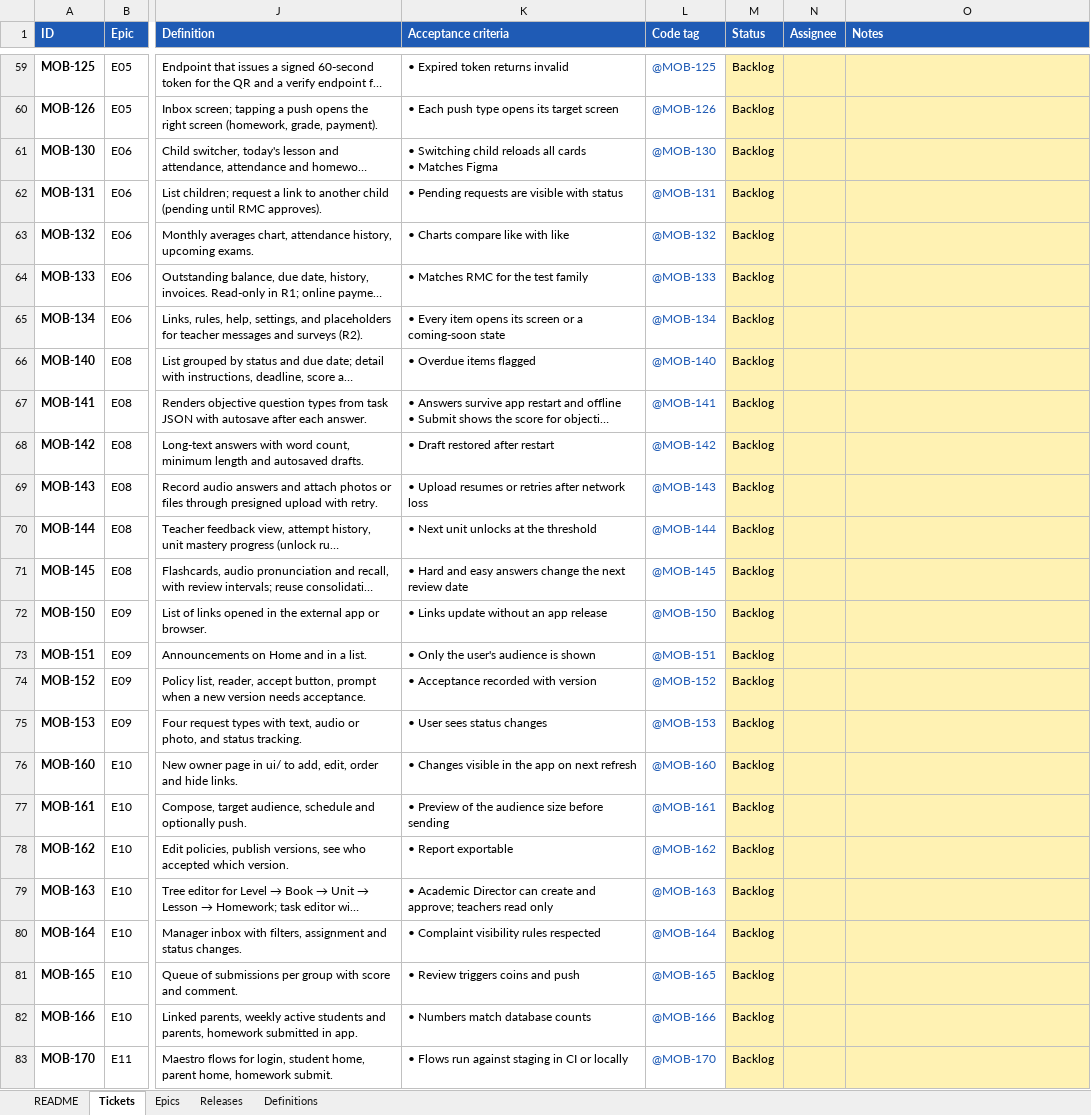
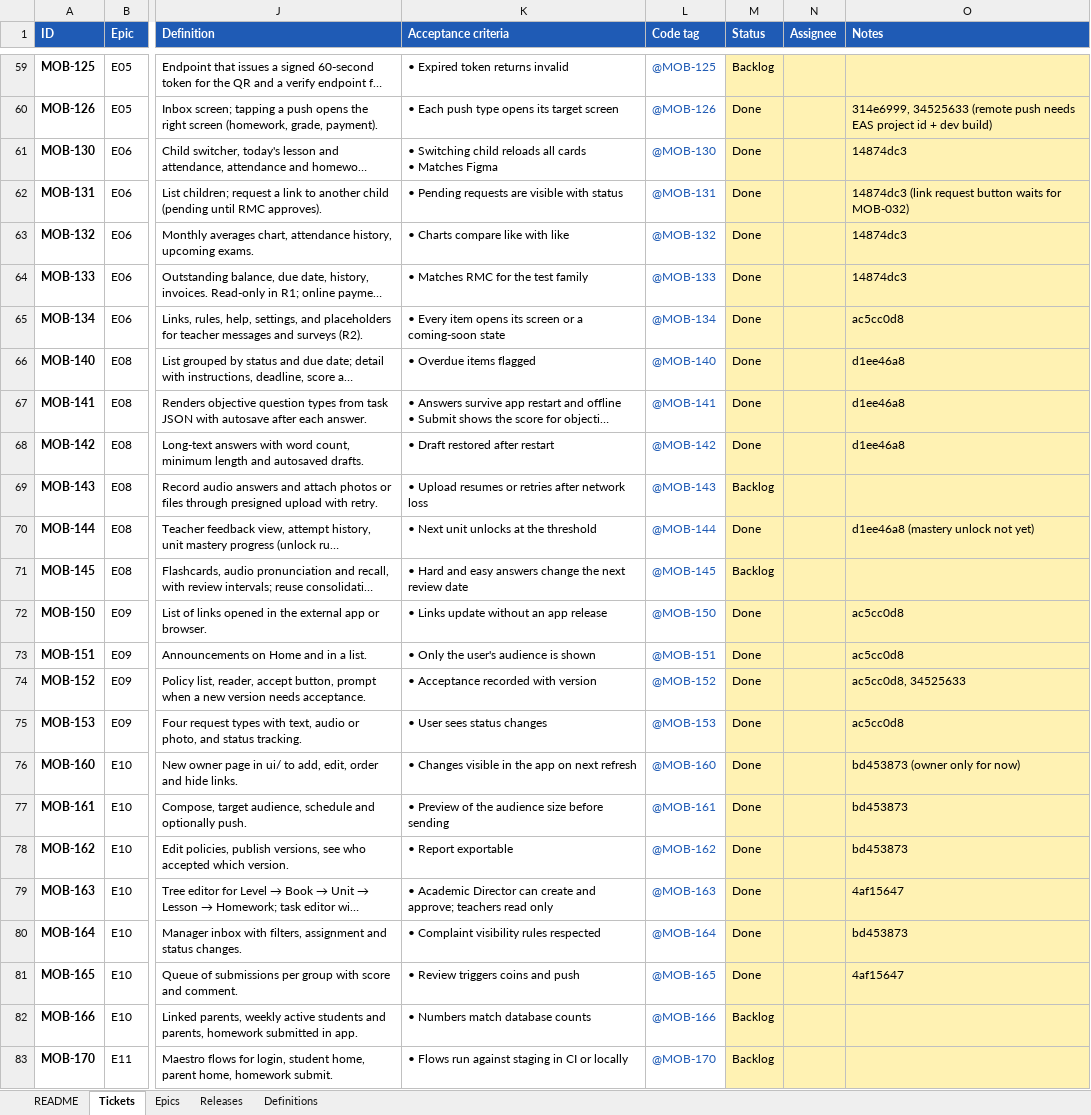
Before and after one commit to mrkadirov2005/RMC, an Excel workbook: docs/mobile-app/tickets.xlsx, sheet Tickets, drawn as a sheet; only a part is shown, gaps mark what is left out; long unchanged cells end in …; values as stored, in another font and other column widths than the file's, no borders; conditional formats not drawn; the diff covers the shown part only; the diff names each change by its address in the sheet, - before the commit and + after, or states it on an @@ line.

```diff
--- a/docs/mobile-app/tickets.xlsx (sheet Tickets)
+++ b/docs/mobile-app/tickets.xlsx (sheet Tickets)
-M60:M68 (Status): Backlog
+M60:M68 (Status): Done
-O60 (Notes): (empty)
+O60 (Notes): 314e6999, 34525633 (remote push needs EAS project id + dev build)
-O61 (Notes): (empty)
+O61 (Notes): 14874dc3
-O62 (Notes): (empty)
+O62 (Notes): 14874dc3 (link request button waits for MOB-032)
-O63:O64 (Notes): (empty)
+O63:O64 (Notes): 14874dc3
-O65 (Notes): (empty)
+O65 (Notes): ac5cc0d8
-O66:O68 (Notes): (empty)
+O66:O68 (Notes): d1ee46a8
-M70 (Status): Backlog
+M70 (Status): Done
-O70 (Notes): (empty)
+O70 (Notes): d1ee46a8 (mastery unlock not yet)
-M72:M81 (Status): Backlog
+M72:M81 (Status): Done
-O72:O73 (Notes): (empty)
+O72:O73 (Notes): ac5cc0d8
-O74 (Notes): (empty)
+O74 (Notes): ac5cc0d8, 34525633
-O75 (Notes): (empty)
+O75 (Notes): ac5cc0d8
-O76 (Notes): (empty)
+O76 (Notes): bd453873 (owner only for now)
-O77:O78 (Notes): (empty)
+O77:O78 (Notes): bd453873
-O79 (Notes): (empty)
+O79 (Notes): 4af15647
-O80 (Notes): (empty)
+O80 (Notes): bd453873
-O81 (Notes): (empty)
+O81 (Notes): 4af15647
```
Also changed, not shown: 88 edited cells elsewhere in this sheet, 1 other file.
